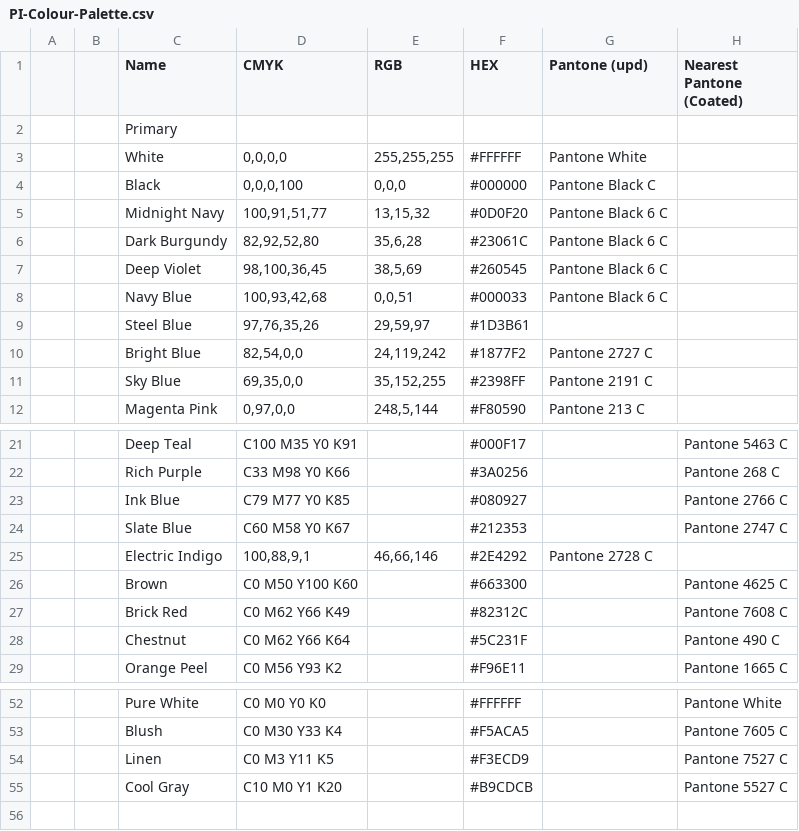
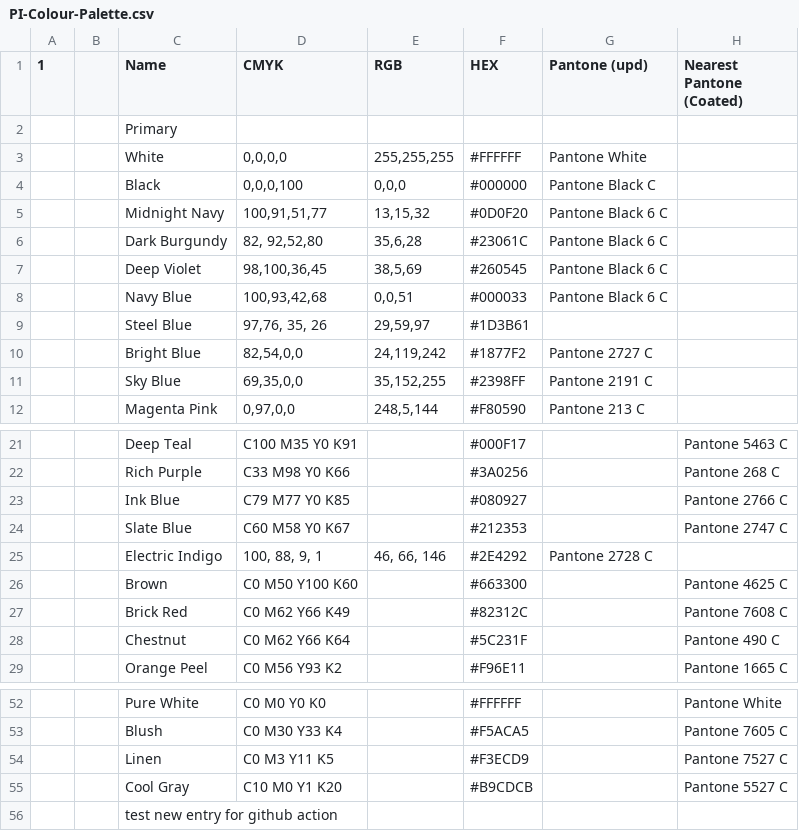
Before and after one commit to Pilot-Institute/pi-design-system, a CSV file: reference/PI-Colour-Palette.csv, drawn as a sheet; only a part is shown, gaps mark what is left out.

```diff
--- a/reference/PI-Colour-Palette.csv
+++ b/reference/PI-Colour-Palette.csv
@@ -1,2 +1,2 @@
-,,Name,CMYK,RGB,HEX,Pantone (upd),Nearest Pantone (Coated)
+1,,Name,CMYK,RGB,HEX,Pantone (upd),Nearest Pantone (Coated)
 ,,Primary,,,,,
@@ -5,6 +5,6 @@
 ,,Midnight Navy,"100,91,51,77","13,15,32",#0D0F20,Pantone Black 6 C,
-,,Dark Burgundy,"82,92,52,80","35,6,28",#23061C,Pantone Black 6 C,
+,,Dark Burgundy,"82, 92,52,80","35,6,28",#23061C,Pantone Black 6 C,
 ,,Deep Violet,"98,100,36,45","38,5,69",#260545,Pantone Black 6 C,
 ,,Navy Blue,"100,93,42,68","0,0,51",#000033,Pantone Black 6 C,
-,,Steel Blue,"97,76,35,26","29,59,97",#1D3B61,,
+,,Steel Blue,"97,76, 35, 26","29,59,97",#1D3B61,,
 ,,Bright Blue,"82,54,0,0","24,119,242",#1877F2,Pantone 2727 C,
@@ -24,3 +24,3 @@
 ,,Slate Blue,C60 M58 Y0 K67,,#212353,,Pantone 2747 C
-,,Electric Indigo,"100,88,9,1","46,66,146",#2E4292,Pantone 2728 C,
+,,Electric Indigo,"100, 88, 9, 1","46, 66, 146",#2E4292,Pantone 2728 C,
 ,,Brown,C0 M50 Y100 K60,,#663300,,Pantone 4625 C
@@ -55 +55,2 @@
 ,,Cool Gray,C10 M0 Y1 K20,,#B9CDCB,,Pantone 5527 C
+,,test new entry for github action,,,,,
```
